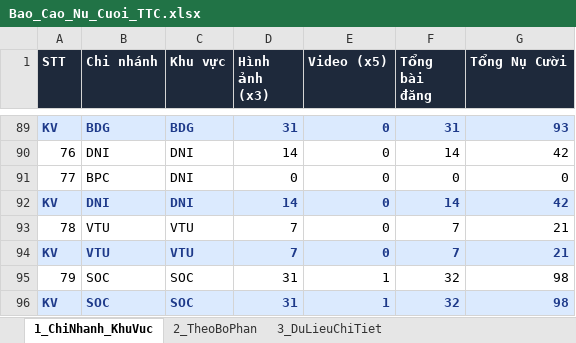
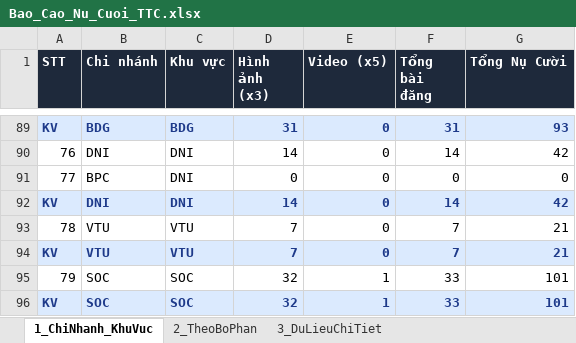
Before and after one commit to tanvuongisme/hopthoigian-ttc, an Excel workbook: Bao_Cao_Nu_Cuoi_TTC.xlsx, sheet 1_ChiNhanh_KhuVuc, drawn as a sheet; only a part is shown, gaps mark what is left out; values as stored, in another font and other column widths than the file's, no borders; the diff names each change by its address in the sheet, - before the commit and + after, or states it on an @@ line.

```diff
--- a/Bao_Cao_Nu_Cuoi_TTC.xlsx (sheet 1_ChiNhanh_KhuVuc)
+++ b/Bao_Cao_Nu_Cuoi_TTC.xlsx (sheet 1_ChiNhanh_KhuVuc)
-D95:D96 (Hình ảnh (x3)): 31
+D95:D96 (Hình ảnh (x3)): 32
-F95:F96 (Tổng bài đăng): 32
+F95:F96 (Tổng bài đăng): 33
-G95:G96 (Tổng Nụ Cười): 98
+G95:G96 (Tổng Nụ Cười): 101
```
Also changed, not shown: sheet 3_DuLieuChiTiet, sheet 2_TheoBoPhan, 4 other files.
